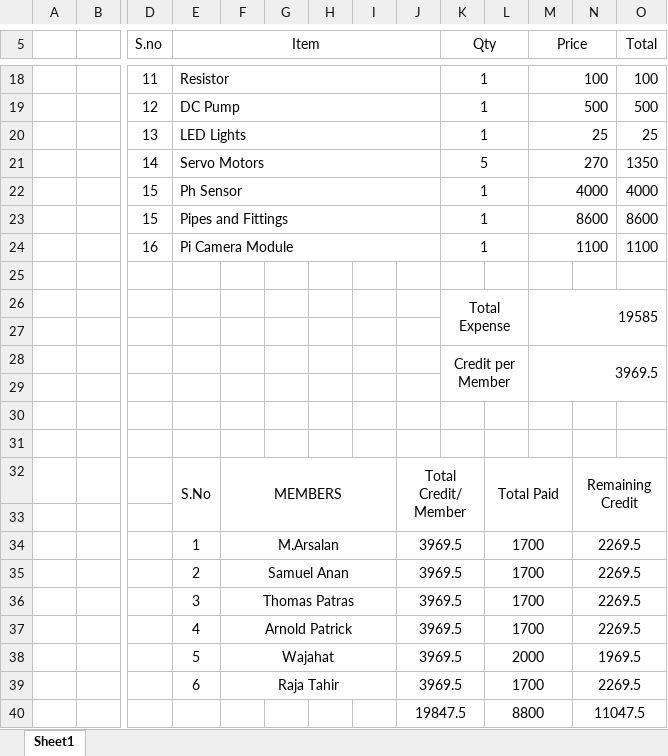
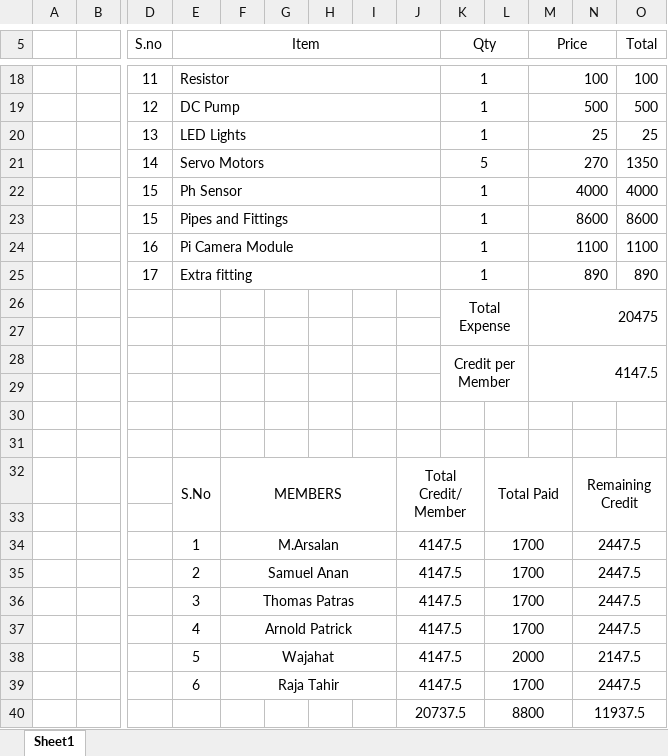
Before and after one commit to ARSSAP/TechWiz-IoT-2K23-B, an Excel workbook: SupTech/Logs/Expense Sheet Suptech.xlsx, sheet Sheet1, drawn as a sheet; only a part is shown, gaps mark what is left out; values as stored, in another font and other column widths than the file's, no borders; removed rows and columns are numbered as before the commit, all else as after; rows hold the shown columns only; the diff names each change by its address in the sheet, - before the commit and + after, or states it on an @@ line.

Commit message:
Add files via upload

```diff
--- a/SupTech/Logs/Expense Sheet Suptech.xlsx (sheet Sheet1)
+++ b/SupTech/Logs/Expense Sheet Suptech.xlsx (sheet Sheet1)
+row 25:  |  | 17 | Extra fitting |  |  |  |  |  | 1 |  | 890 |  | 890
+row 26:  |  |  |  |  |  |  |  |  | Total Expense |  | 20475
-row 26:  |  |  |  |  |  |  |  |  | Total Expense |  | 19585
-row 28: (empty)
+row 28:  |  |  |  |  |  |  |  |  | Credit per Member |  | 4147.5
+K28:L29 merged
+M28:O29 merged
-row 28:  |  |  |  |  |  |  |  |  | Credit per Member |  | 3969.5
-J34:J39: 3969.5
+J34:J39: 4147.5
-N34:N37: 2269.5
+N34:N37: 2447.5
-N38: 1969.5
+N38: 2147.5
-N39: 2269.5
+N39: 2447.5
-row 40:  |  |  |  |  |  |  |  | 19847.5 |  | 8800 |  | 11047.5
+row 40:  |  |  |  |  |  |  |  | 20737.5 |  | 8800 |  | 11937.5
```
